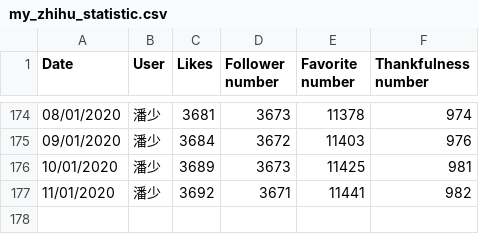
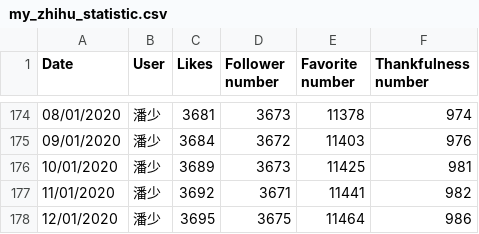
Before and after one commit to jangocheng/spiders, a CSV file: zhihu/my_zhihu_statistic.csv, drawn as a sheet; only a part is shown, gaps mark what is left out; the diff names each change by its address in the sheet, - before the commit and + after, or states it on an @@ line.

Commit message:
Refresh statistical data on 12/01/2020

```diff
--- a/zhihu/my_zhihu_statistic.csv
+++ b/zhihu/my_zhihu_statistic.csv
+row 178: 12/01/2020 | 潘少 | 3695 | 3675 | 11464 | 986
```
